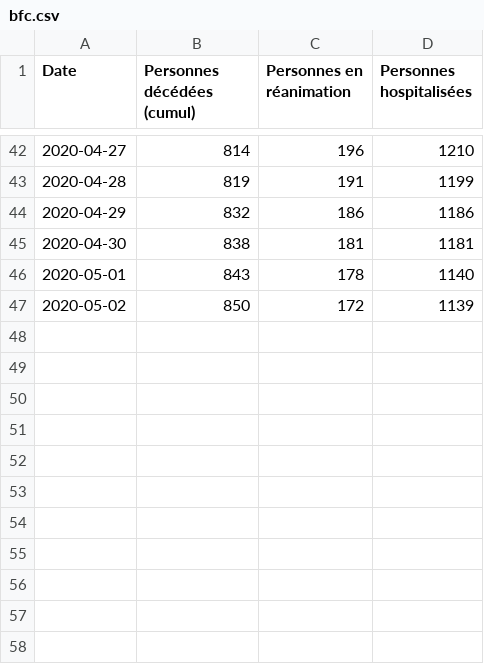
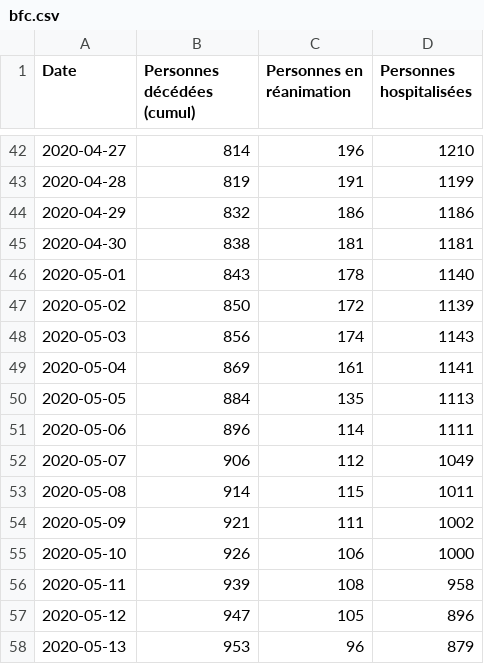
Before and after one commit to mattifaye/covid19bfc, a CSV file: bfc.csv, drawn as a sheet; only a part is shown, gaps mark what is left out; the diff names each change by its address in the sheet, - before the commit and + after, or states it on an @@ line.

```diff
--- a/bfc.csv
+++ b/bfc.csv
+row 48: 2020-05-03 | 856 | 174 | 1143
+row 49: 2020-05-04 | 869 | 161 | 1141
+row 50: 2020-05-05 | 884 | 135 | 1113
+row 51: 2020-05-06 | 896 | 114 | 1111
+row 52: 2020-05-07 | 906 | 112 | 1049
+row 53: 2020-05-08 | 914 | 115 | 1011
+row 54: 2020-05-09 | 921 | 111 | 1002
+row 55: 2020-05-10 | 926 | 106 | 1000
+row 56: 2020-05-11 | 939 | 108 | 958
+row 57: 2020-05-12 | 947 | 105 | 896
+row 58: 2020-05-13 | 953 | 96 | 879
```
Also changed, not shown: 21.csv, 25.csv, 9 other files.
